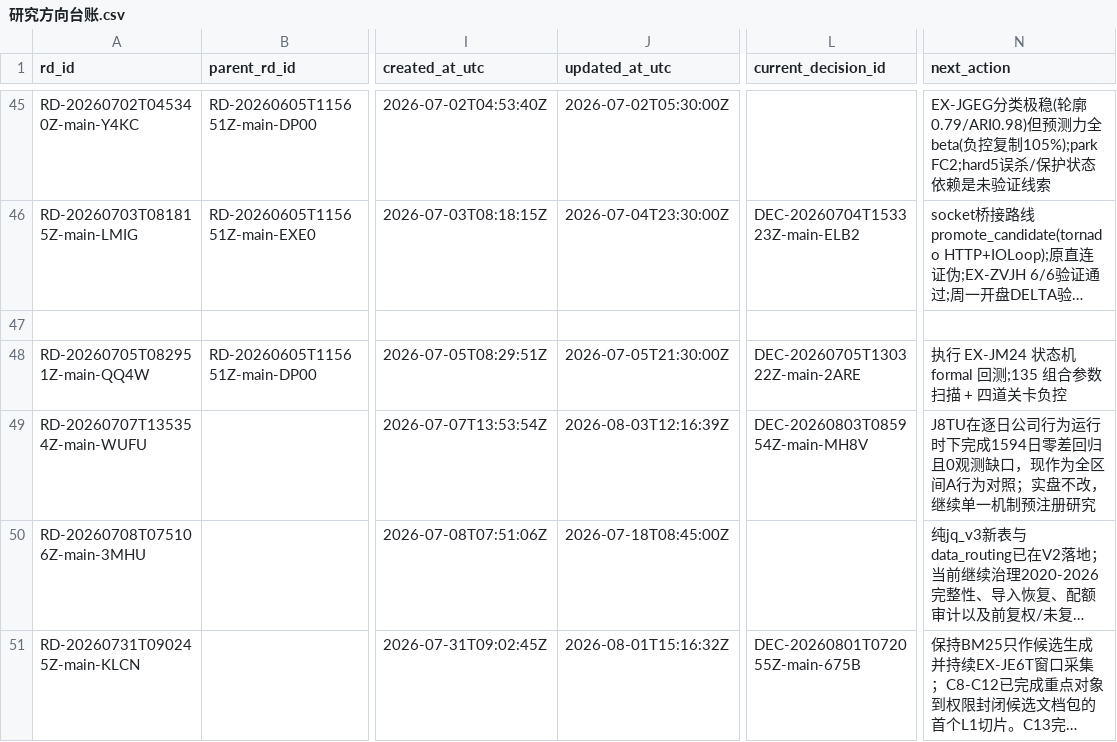
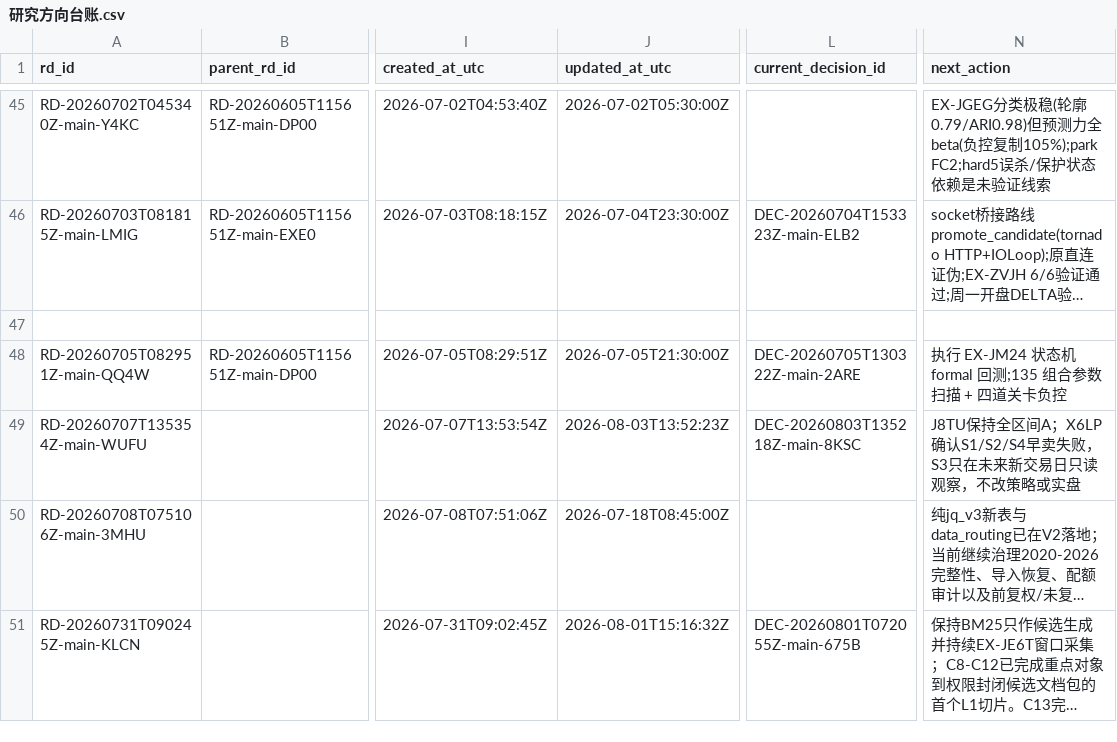
Before and after one commit to huakaiye/quant-knowledge-base, a CSV file: 01_台账/研究方向台账.csv, drawn as a sheet; only a part is shown, gaps mark what is left out; long unchanged cells end in …; the diff names each change by its address in the sheet, - before the commit and + after, or states it on an @@ line.

```diff
--- a/01_台账/研究方向台账.csv
+++ b/01_台账/研究方向台账.csv
-J49 (updated_at_utc): 2026-08-03T12:16:39Z
+J49 (updated_at_utc): 2026-08-03T13:52:23Z
-L49 (current_decision_id): DEC-20260803T085954Z-main-MH8V
+L49 (current_decision_id): DEC-20260803T135218Z-main-8KSC
-N49 (next_action): J8TU在逐日公司行为运行时下完成1594日零差回归且0观测缺口，现作为全区间A行为对照；实盘不改，继续单一机制预注册研究
+N49 (next_action): J8TU保持全区间A；X6LP确认S1/S2/S4早卖失败，S3只在未来新交易日只读观察，不改策略或实盘
```
Also changed, not shown: 01_台账/决策台账.csv, 01_台账/实验台账.csv, 13 other files.
